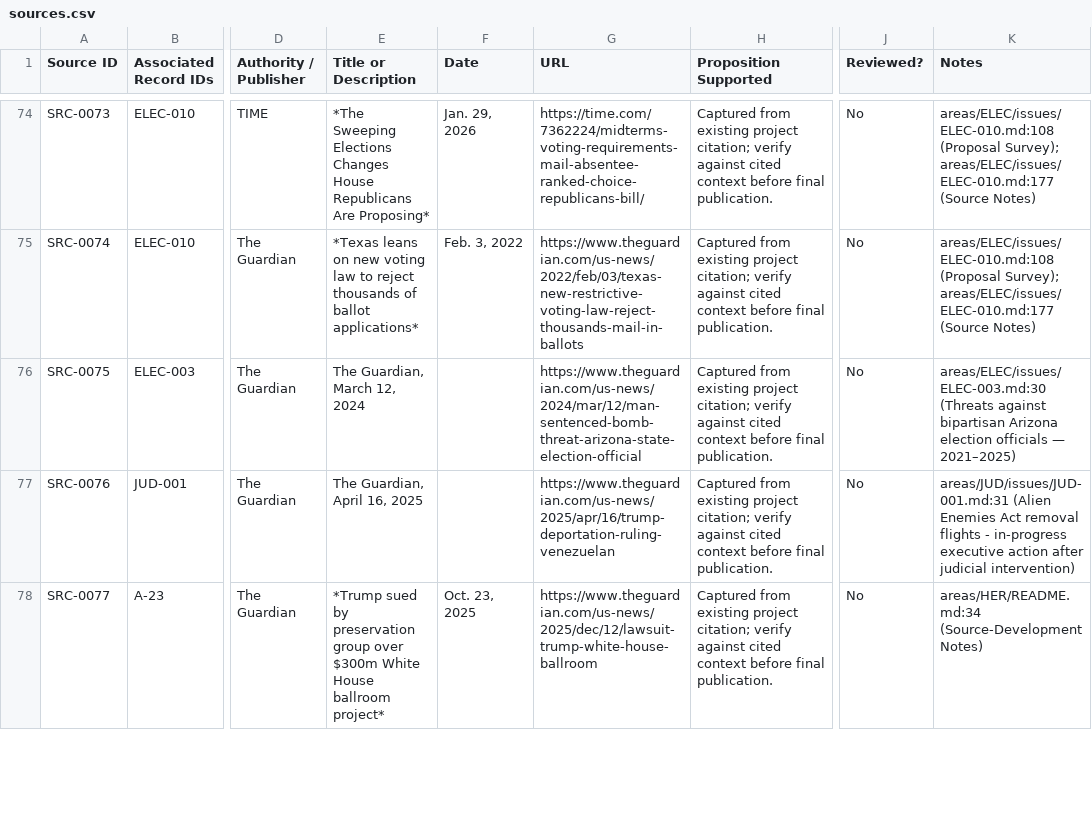
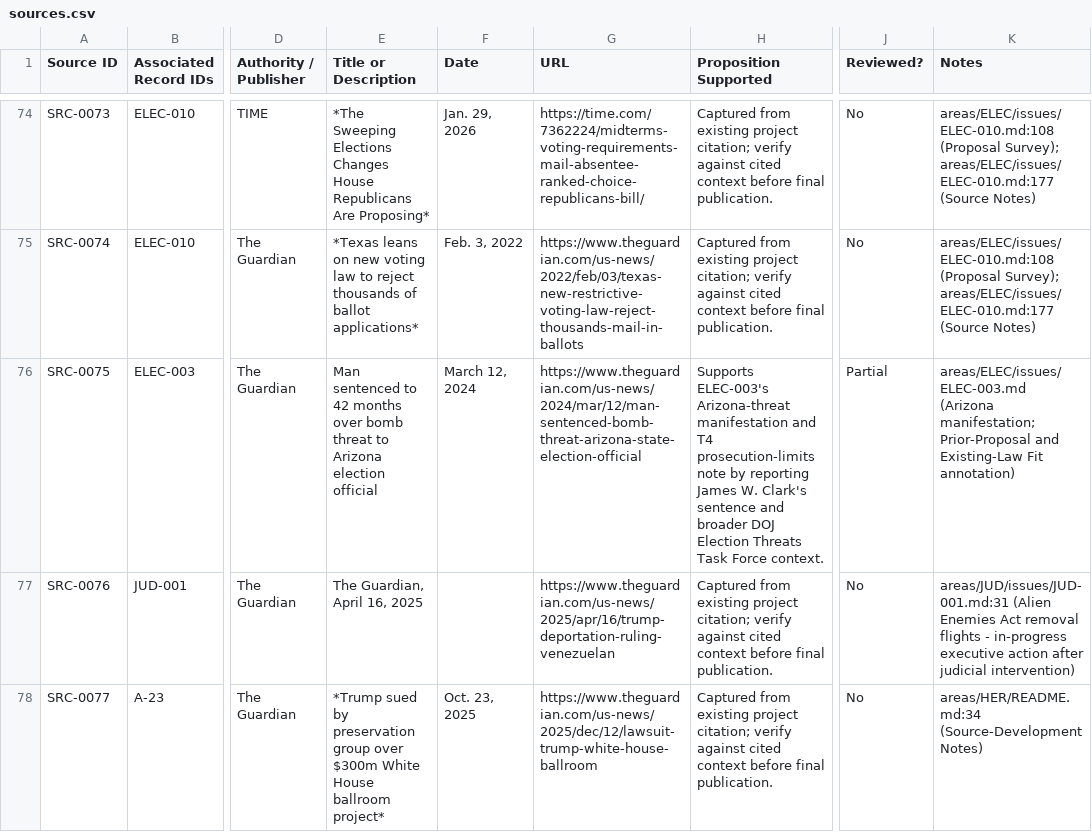
Before and after one commit to Thorncrag/ARRP, a CSV file: inventory/sources.csv, drawn as a sheet; only a part is shown, gaps mark what is left out; the diff names each change by its address in the sheet, - before the commit and + after, or states it on an @@ line.

Commit message:
Run ELEC-003 T4 audit

```diff
--- a/inventory/sources.csv
+++ b/inventory/sources.csv
-E76 (Title or Description): The Guardian, March 12, 2024
+E76 (Title or Description): Man sentenced to 42 months over bomb threat to Arizona election official
-F76 (Date): (empty)
+F76 (Date): March 12, 2024
-H76 (Proposition Supported): Captured from existing project citation; verify against cited context before final publication.
+H76 (Proposition Supported): Supports ELEC-003's Arizona-threat manifestation and T4 prosecution-limits note by reporting James W. Clark's sentence and broader DOJ Election Threats Task Force context.
-J76 (Reviewed?): No
+J76 (Reviewed?): Partial
-K76 (Notes): areas/ELEC/issues/ELEC-003.md:30 (Threats against bipartisan Arizona election officials — 2021–2025)
+K76 (Notes): areas/ELEC/issues/ELEC-003.md (Arizona manifestation; Prior-Proposal and Existing-Law Fit annotation)
```
Also changed, not shown: inventory/audits.csv, 3 other files.
